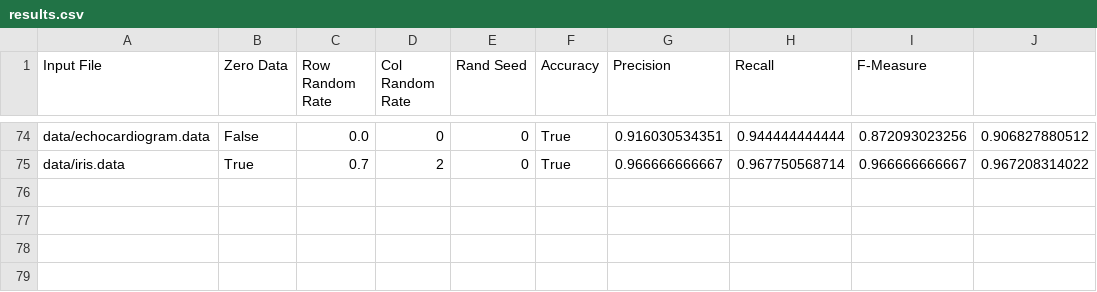
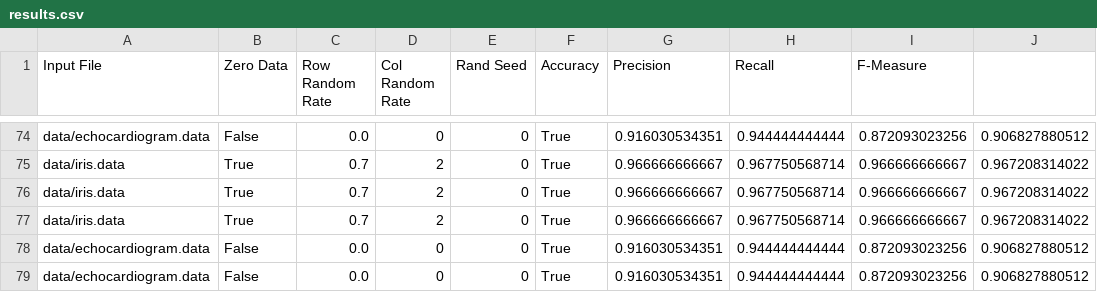
Before and after one commit to pnookala/CS584_Project, a CSV file: code/output/results.csv, drawn as a sheet; only a part is shown, gaps mark what is left out; the diff names each change by its address in the sheet, - before the commit and + after, or states it on an @@ line.

Commit message:
Added code to save mean change values in a csv file.

```diff
--- a/code/output/results.csv
+++ b/code/output/results.csv
+row 76: data/iris.data | True | 0.7 | 2 | 0 | True | 0.966666666667 | 0.967750568714 | 0.966666666667 | 0.967208314022
+row 77: data/iris.data | True | 0.7 | 2 | 0 | True | 0.966666666667 | 0.967750568714 | 0.966666666667 | 0.967208314022
+row 78: data/echocardiogram.data | False | 0.0 | 0 | 0 | True | 0.916030534351 | 0.944444444444 | 0.872093023256 | 0.906827880512
+row 79: data/echocardiogram.data | False | 0.0 | 0 | 0 | True | 0.916030534351 | 0.944444444444 | 0.872093023256 | 0.906827880512
```
Also changed, not shown: 6 other files.
